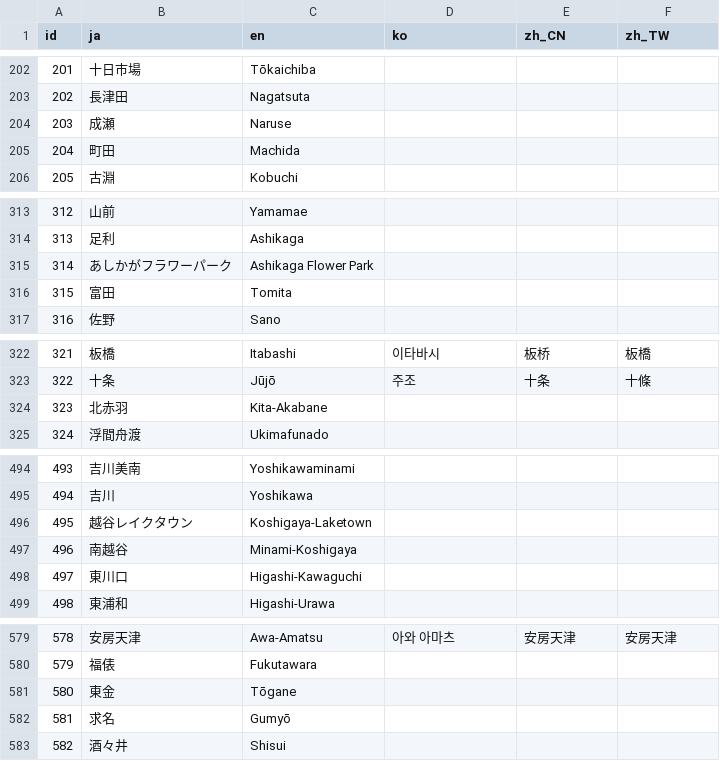
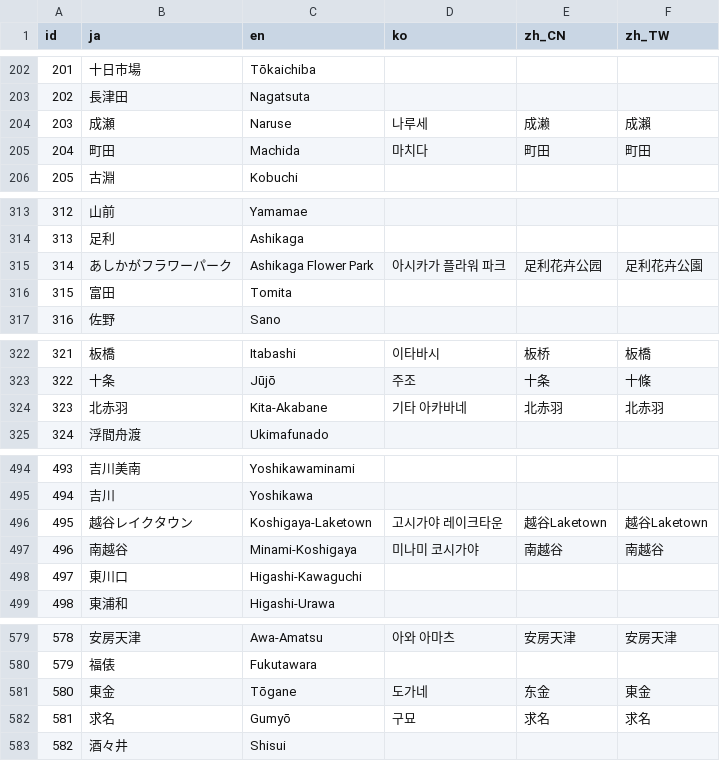
Before and after one commit to friuli-jokyo/python-odpt2jre, a CSV file: odpt2jre/intermediate_components/table/StationName.csv, drawn as a sheet; only a part is shown, gaps mark what is left out; the diff covers the shown part only.

```diff
--- a/odpt2jre/intermediate_components/table/StationName.csv
+++ b/odpt2jre/intermediate_components/table/StationName.csv
@@ -203,4 +203,4 @@
 "202","長津田","Nagatsuta",,,
-"203","成瀬","Naruse",,,
-"204","町田","Machida",,,
+"203","成瀬","Naruse","나루세","成濑","成瀨"
+"204","町田","Machida","마치다","町田","町田"
 "205","古淵","Kobuchi",,,
@@ -314,3 +314,3 @@
 "313","足利","Ashikaga",,,
-"314","あしかがフラワーパーク","Ashikaga Flower Park",,,
+"314","あしかがフラワーパーク","Ashikaga Flower Park","아시카가 플라워 파크","足利花卉公园","足利花卉公園"
 "315","富田","Tomita",,,
@@ -323,3 +323,3 @@
 "322","十条","Jūjō","주조","十条","十條"
-"323","北赤羽","Kita-Akabane",,,
+"323","北赤羽","Kita-Akabane","기타 아카바네","北赤羽","北赤羽"
 "324","浮間舟渡","Ukimafunado",,,
@@ -495,4 +495,4 @@
 "494","吉川","Yoshikawa",,,
-"495","越谷レイクタウン","Koshigaya-Laketown",,,
-"496","南越谷","Minami-Koshigaya",,,
+"495","越谷レイクタウン","Koshigaya-Laketown","고시가야 레이크타운","越谷Laketown","越谷Laketown"
+"496","南越谷","Minami-Koshigaya","미나미 코시가야","南越谷","南越谷"
 "497","東川口","Higashi-Kawaguchi",,,
@@ -580,4 +580,4 @@
 "579","福俵","Fukutawara",,,
-"580","東金","Tōgane",,,
-"581","求名","Gumyō",,,
+"580","東金","Tōgane","도가네","东金","東金"
+"581","求名","Gumyō","구묘","求名","求名"
 "582","酒々井","Shisui",,,
```
Also changed, not shown: 3 edited cells elsewhere in this file, odpt2jre/intermediate_components/table/CauseName.csv, odpt2jre/intermediate_components/table/CauseName_alias.csv, 1 other file.
